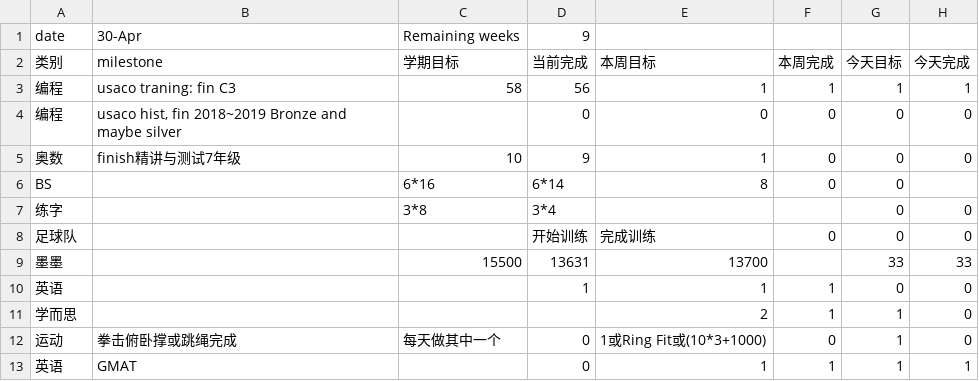
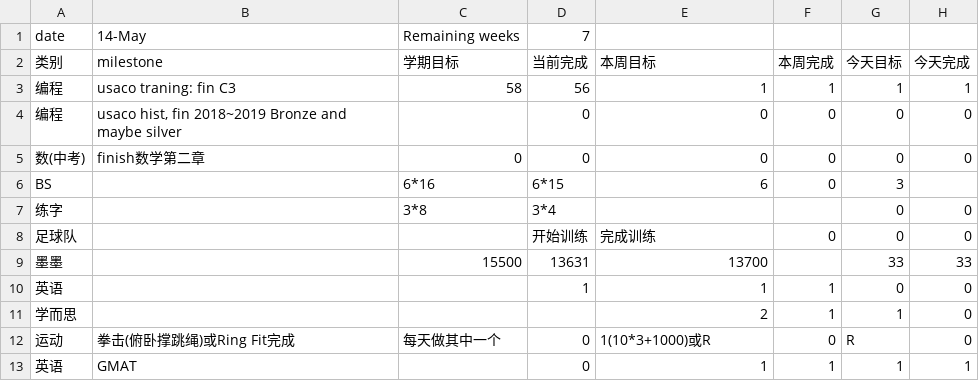
Before and after one commit to aaronliu0130/schedule, a CSV file: plan.csv, drawn as a sheet.

Commit message:
Update plan.csv

```diff
--- a/plan.csv
+++ b/plan.csv
@@ -1,2 +1,2 @@
-date,30-Apr,Remaining weeks,9,,,,
+date,14-May,Remaining weeks,7,,,,
 类别,milestone,学期目标,当前完成,本周目标,本周完成,今天目标,今天完成
@@ -4,4 +4,4 @@ date,30-Apr,Remaining weeks,9,,,,
 编程,"usaco hist, fin 2018~2019 Bronze and maybe silver",,0,0,0,0,0
-奥数,finish精讲与测试7年级,10,9,1,0,0,0
-BS,,6*16,6*14,8,0,0,
+数(中考),finish数学第二章,0,0,0,0,0,0
+BS,,6*16,6*15,6,0,3,
 练字,,3*8,3*4,,,0,0
@@ -11,3 +11,3 @@ BS,,6*16,6*14,8,0,0,
 学而思,,,,2,1,1,0
-运动,拳击俯卧撑或跳绳完成,每天做其中一个,0,1或Ring Fit或(10*3+1000),0,1,0
+运动,拳击(俯卧撑跳绳)或Ring Fit完成,每天做其中一个,0,1(10*3+1000)或R,0,R,0
 英语,GMAT,,0,1,1,1,1
```
